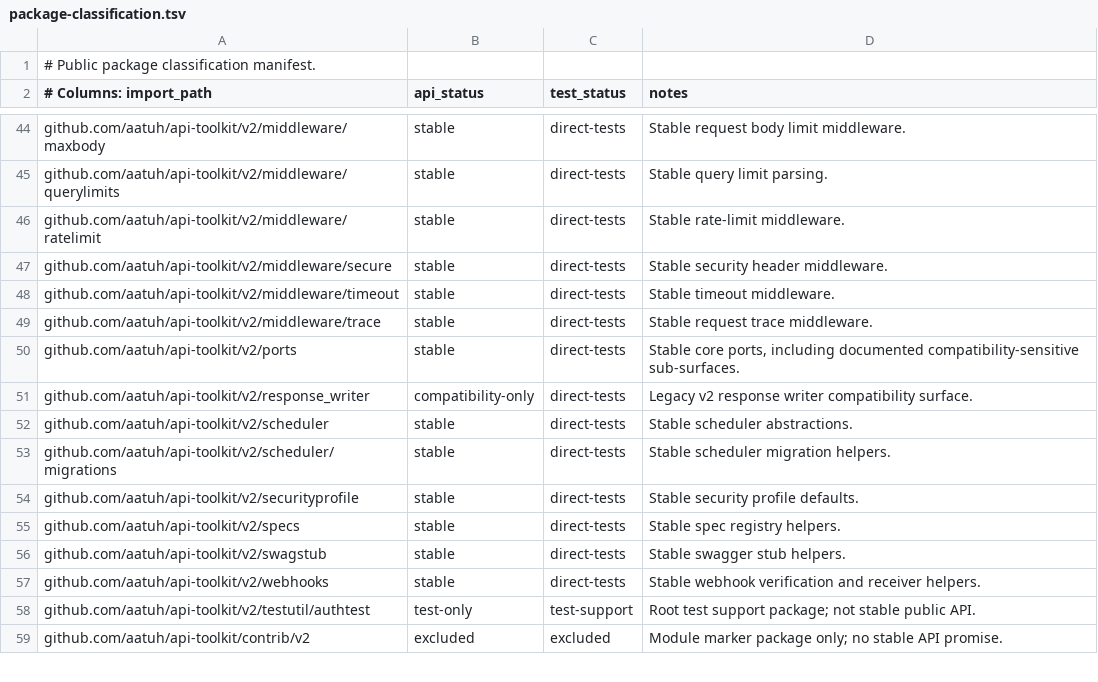
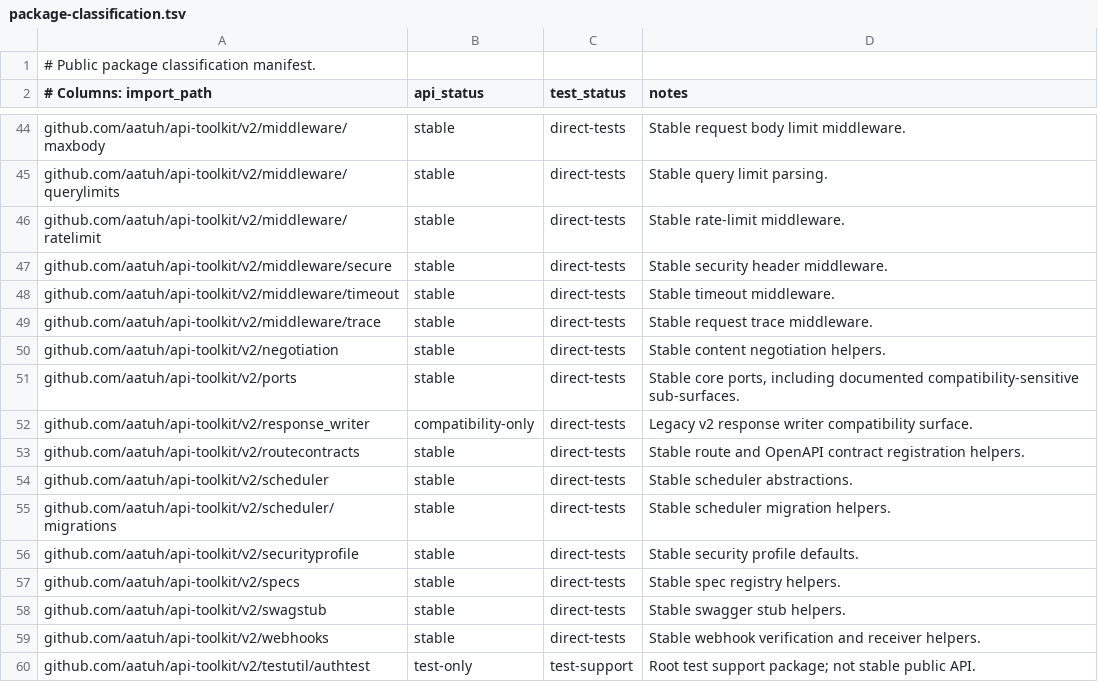
Before and after one commit to aatuh/api-toolkit, a TSV file: docs/package-classification.tsv, drawn as a sheet; only a part is shown, gaps mark what is left out; the shorter side is filled out with more unchanged rows.

Commit message:
feat: add integrated API contract workflow

```diff
--- a/docs/package-classification.tsv
+++ b/docs/package-classification.tsv
@@ -49,4 +49,6 @@ github.com/aatuh/api-toolkit/v2/middleware/timeout	stable	direct-tests	Stable ti
 github.com/aatuh/api-toolkit/v2/middleware/trace	stable	direct-tests	Stable request trace middleware.
+github.com/aatuh/api-toolkit/v2/negotiation	stable	direct-tests	Stable content negotiation helpers.
 github.com/aatuh/api-toolkit/v2/ports	stable	direct-tests	Stable core ports, including documented compatibility-sensitive sub-surfaces.
 github.com/aatuh/api-toolkit/v2/response_writer	compatibility-only	direct-tests	Legacy v2 response writer compatibility surface.
+github.com/aatuh/api-toolkit/v2/routecontracts	stable	direct-tests	Stable route and OpenAPI contract registration helpers.
 github.com/aatuh/api-toolkit/v2/scheduler	stable	direct-tests	Stable scheduler abstractions.
```
Also changed, not shown: 19 other files.
